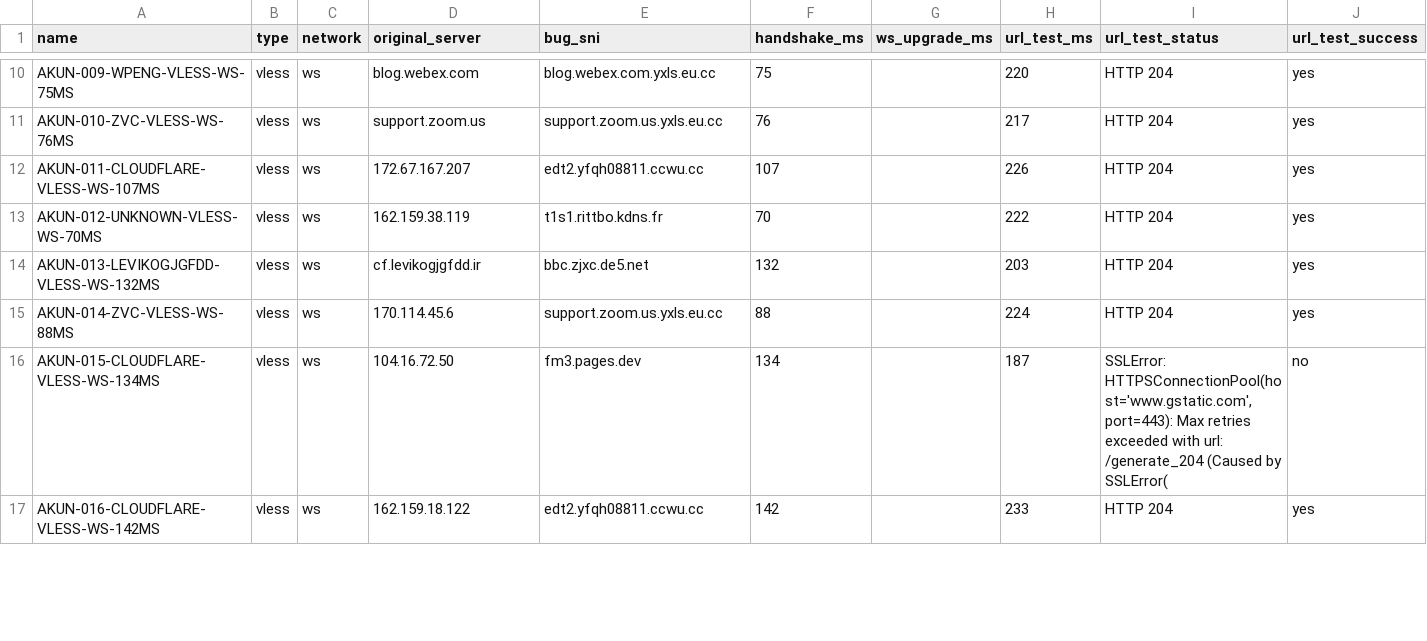
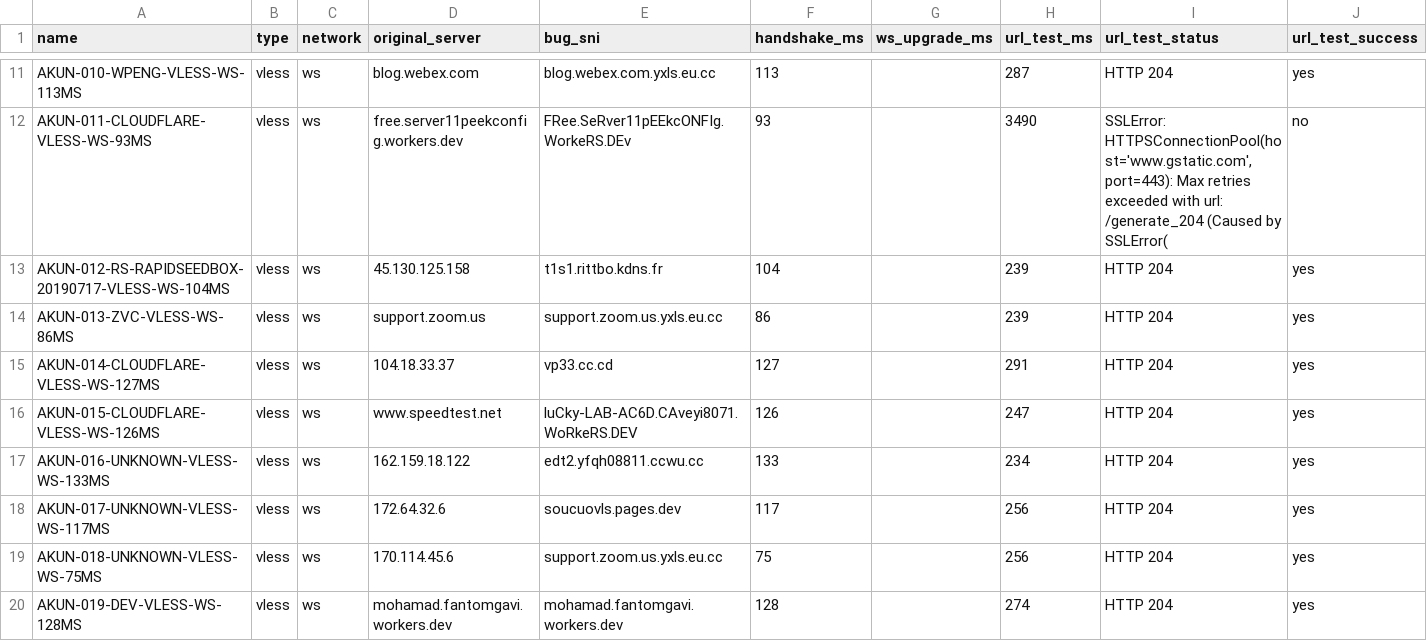
Before and after one commit to adiorany3/ConvertYAML, a CSV file: urltest_report.csv, drawn as a sheet; only a part is shown, gaps mark what is left out; removed rows and columns are numbered as before the commit, all else as after; the diff covers the shown part only; the diff names each change by its address in the sheet, - before the commit and + after, or states it on an @@ line.

```diff
--- a/urltest_report.csv
+++ b/urltest_report.csv
-A11 (name): AKUN-009-WPENG-VLESS-WS-75MS
+A11 (name): AKUN-010-WPENG-VLESS-WS-113MS
-F11 (handshake_ms): 75
+F11 (handshake_ms): 113
-H11 (url_test_ms): 220
+H11 (url_test_ms): 287
+row 12: AKUN-011-CLOUDFLARE-VLESS-WS-93MS | vless | ws | free.server11peekconfig.workers.dev | FRee.SeRver11pEEkcONFIg.WorkeRS.DEv | 93 |  | 3490 | SSLError: HTTPSConnectionPool(host='www.gstatic.com', port=443): Max retries exceeded with url: /generate_204 (Caused by SSLError( | no
+row 13: AKUN-012-RS-RAPIDSEEDBOX-20190717-VLESS-WS-104MS | vless | ws | 45.130.125.158 | t1s1.rittbo.kdns.fr | 104 |  | 239 | HTTP 204 | yes
-A14 (name): AKUN-010-ZVC-VLESS-WS-76MS
+A14 (name): AKUN-013-ZVC-VLESS-WS-86MS
-F14 (handshake_ms): 76
+F14 (handshake_ms): 86
-H14 (url_test_ms): 217
+H14 (url_test_ms): 239
+row 15: AKUN-014-CLOUDFLARE-VLESS-WS-127MS | vless | ws | 104.18.33.37 | vp33.cc.cd | 127 |  | 291 | HTTP 204 | yes
+row 16: AKUN-015-CLOUDFLARE-VLESS-WS-126MS | vless | ws | www.speedtest.net | luCky-LAB-AC6D.CAveyi8071.WoRkeRS.DEV | 126 |  | 247 | HTTP 204 | yes
-A17 (name): AKUN-011-CLOUDFLARE-VLESS-WS-107MS
+A17 (name): AKUN-016-UNKNOWN-VLESS-WS-133MS
-D17 (original_server): 172.67.167.207
+D17 (original_server): 162.159.18.122
-F17 (handshake_ms): 107
+F17 (handshake_ms): 133
-H17 (url_test_ms): 226
+H17 (url_test_ms): 234
-A18 (name): AKUN-012-UNKNOWN-VLESS-WS-70MS
+A18 (name): AKUN-017-UNKNOWN-VLESS-WS-117MS
-D18 (original_server): 162.159.38.119
+D18 (original_server): 172.64.32.6
-E18 (bug_sni): t1s1.rittbo.kdns.fr
+E18 (bug_sni): soucuovls.pages.dev
-F18 (handshake_ms): 70
+F18 (handshake_ms): 117
-H18 (url_test_ms): 222
+H18 (url_test_ms): 256
-row 14: AKUN-013-LEVIKOGJGFDD-VLESS-WS-132MS | vless | ws | cf.levikogjgfdd.ir | bbc.zjxc.de5.net | 132 |  | 203 | HTTP 204 | yes
-A19 (name): AKUN-014-ZVC-VLESS-WS-88MS
+A19 (name): AKUN-018-UNKNOWN-VLESS-WS-75MS
-F19 (handshake_ms): 88
+F19 (handshake_ms): 75
-H19 (url_test_ms): 224
+H19 (url_test_ms): 256
-row 16: AKUN-015-CLOUDFLARE-VLESS-WS-134MS | vless | ws | 104.16.72.50 | fm3.pages.dev | 134 |  | 187 | SSLError: HTTPSConnectionPool(host='www.gstatic.com', port=443): Max retries exceeded with url: /generate_204 (Caused by SSLError( | no
-A20 (name): AKUN-016-CLOUDFLARE-VLESS-WS-142MS
+A20 (name): AKUN-019-DEV-VLESS-WS-128MS
-D20 (original_server): 162.159.18.122
+D20 (original_server): mohamad.fantomgavi.workers.dev
-E20 (bug_sni): edt2.yfqh08811.ccwu.cc
+E20 (bug_sni): mohamad.fantomgavi.workers.dev
-F20 (handshake_ms): 142
+F20 (handshake_ms): 128
-H20 (url_test_ms): 233
+H20 (url_test_ms): 274
```
Also changed, not shown: 2 added rows, 5 removed rows and 56 edited cells elsewhere in this file, nekobox_test_report.csv, openclash_auto_report.csv, 10 other files.
